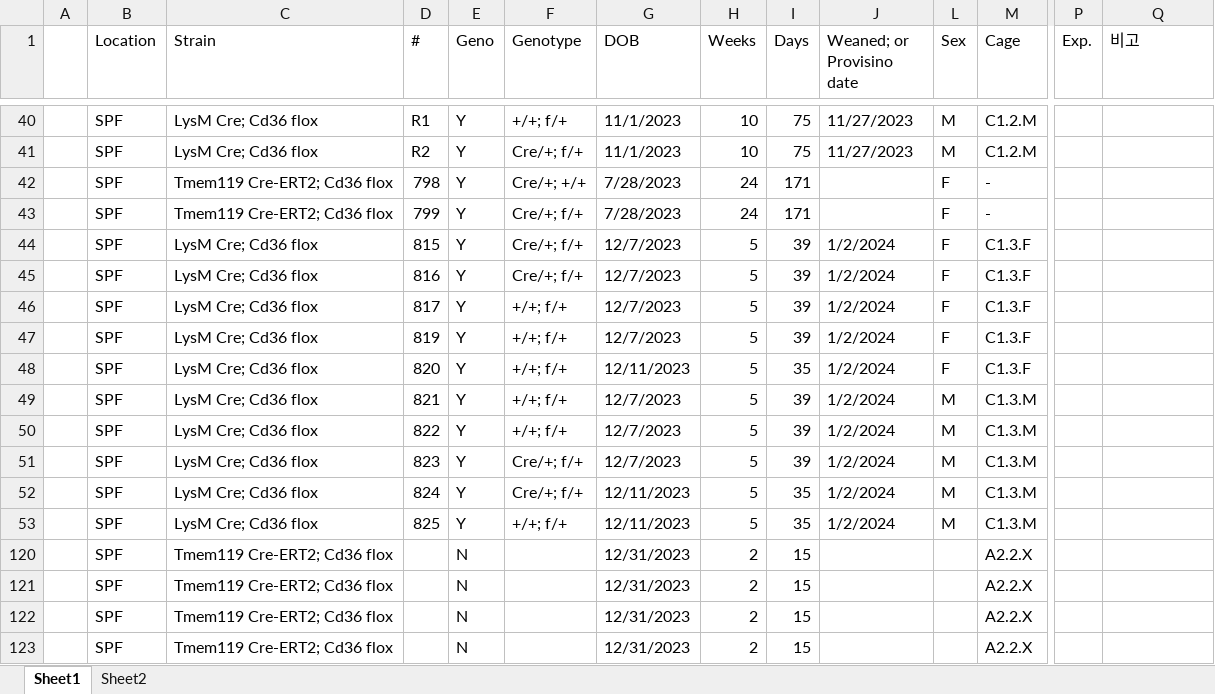
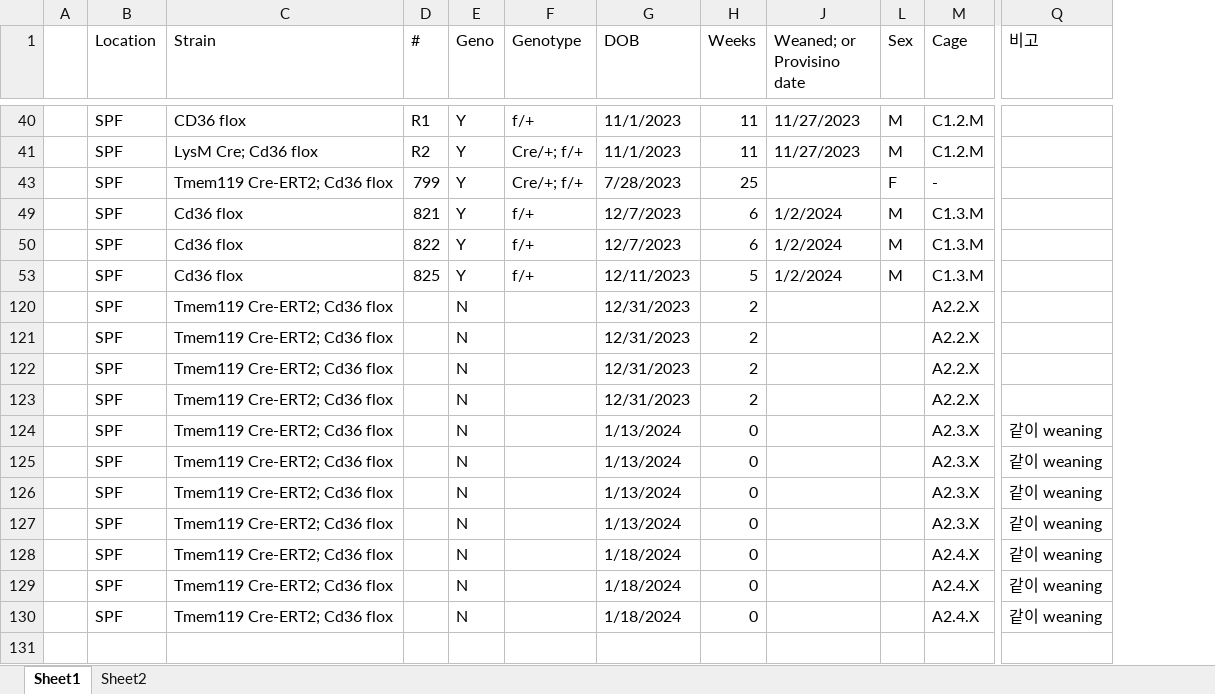
Before and after one commit to Sungwoo-Chang/spf, an Excel workbook: Mouse 내역.xlsx, sheet Sheet1, drawn as a sheet; only a part is shown, gaps mark what is left out; values as stored, in another font and other column widths than the file's, no cell formats; removed rows and columns are numbered as before the commit, all else as after; rows hold the shown columns only; the diff covers the shown part only; the diff names each change by its address in the sheet, - before the commit and + after, or states it on an @@ line.

```diff
--- a/Mouse 내역.xlsx (sheet Sheet1)
+++ b/Mouse 내역.xlsx (sheet Sheet1)
@@ column I (Days) hidden, rows 40-41: 75 | 75; row 43: 171; rows 49-50: 39 | 39; rows 53-123: 35 | 15 | 15 | 15 | 15 @@
@@ column P (Exp.) hidden, empty @@
-C40 (Strain): LysM Cre; Cd36 flox
+C40 (Strain): CD36 flox
-F40 (Genotype): +/+; f/+
+F40 (Genotype): f/+
-H40:H41 (Weeks): 10
+H40:H41 (Weeks): 11
-row 42:  | SPF | Tmem119 Cre-ERT2; Cd36 flox | 798 | Y | Cre/+; +/+ | 7/28/2023 | 24 | 171 |  | F | -
-H43 (Weeks): 24
+H43 (Weeks): 25
-row 44:  | SPF | LysM Cre; Cd36 flox | 815 | Y | Cre/+; f/+ | 12/7/2023 | 5 | 39 | 1/2/2024 | F | C1.3.F
-row 45:  | SPF | LysM Cre; Cd36 flox | 816 | Y | Cre/+; f/+ | 12/7/2023 | 5 | 39 | 1/2/2024 | F | C1.3.F
-row 46:  | SPF | LysM Cre; Cd36 flox | 817 | Y | +/+; f/+ | 12/7/2023 | 5 | 39 | 1/2/2024 | F | C1.3.F
-row 47:  | SPF | LysM Cre; Cd36 flox | 819 | Y | +/+; f/+ | 12/7/2023 | 5 | 39 | 1/2/2024 | F | C1.3.F
-row 48:  | SPF | LysM Cre; Cd36 flox | 820 | Y | +/+; f/+ | 12/11/2023 | 5 | 35 | 1/2/2024 | F | C1.3.F
-C49:C50 (Strain): LysM Cre; Cd36 flox
+C49:C50 (Strain): Cd36 flox
-F49:F50 (Genotype): +/+; f/+
+F49:F50 (Genotype): f/+
-H49:H50 (Weeks): 5
+H49:H50 (Weeks): 6
-row 51:  | SPF | LysM Cre; Cd36 flox | 823 | Y | Cre/+; f/+ | 12/7/2023 | 5 | 39 | 1/2/2024 | M | C1.3.M
-row 52:  | SPF | LysM Cre; Cd36 flox | 824 | Y | Cre/+; f/+ | 12/11/2023 | 5 | 35 | 1/2/2024 | M | C1.3.M
-C53 (Strain): LysM Cre; Cd36 flox
+C53 (Strain): Cd36 flox
-F53 (Genotype): +/+; f/+
+F53 (Genotype): f/+
+row 124:  | SPF | Tmem119 Cre-ERT2; Cd36 flox |  | N |  | 1/13/2024 | 0 |  |  | A2.3.X | 같이 weaning
+row 125:  | SPF | Tmem119 Cre-ERT2; Cd36 flox |  | N |  | 1/13/2024 | 0 |  |  | A2.3.X | 같이 weaning
+row 126:  | SPF | Tmem119 Cre-ERT2; Cd36 flox |  | N |  | 1/13/2024 | 0 |  |  | A2.3.X | 같이 weaning
+row 127:  | SPF | Tmem119 Cre-ERT2; Cd36 flox |  | N |  | 1/13/2024 | 0 |  |  | A2.3.X | 같이 weaning
+row 128:  | SPF | Tmem119 Cre-ERT2; Cd36 flox |  | N |  | 1/18/2024 | 0 |  |  | A2.4.X | 같이 weaning
+row 129:  | SPF | Tmem119 Cre-ERT2; Cd36 flox |  | N |  | 1/18/2024 | 0 |  |  | A2.4.X | 같이 weaning
+row 130:  | SPF | Tmem119 Cre-ERT2; Cd36 flox |  | N |  | 1/18/2024 | 0 |  |  | A2.4.X | 같이 weaning
```
Also changed, not shown: 12 removed rows and 31 edited cells elsewhere in this sheet, cell formats, hidden cells, charts or pictures.
